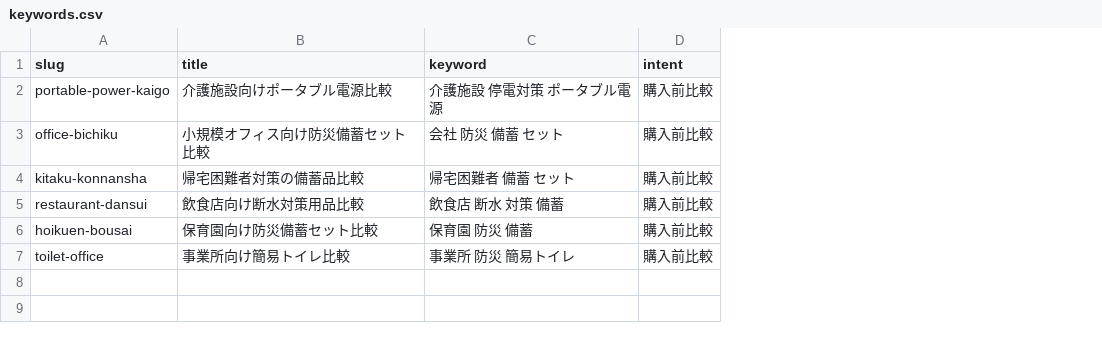
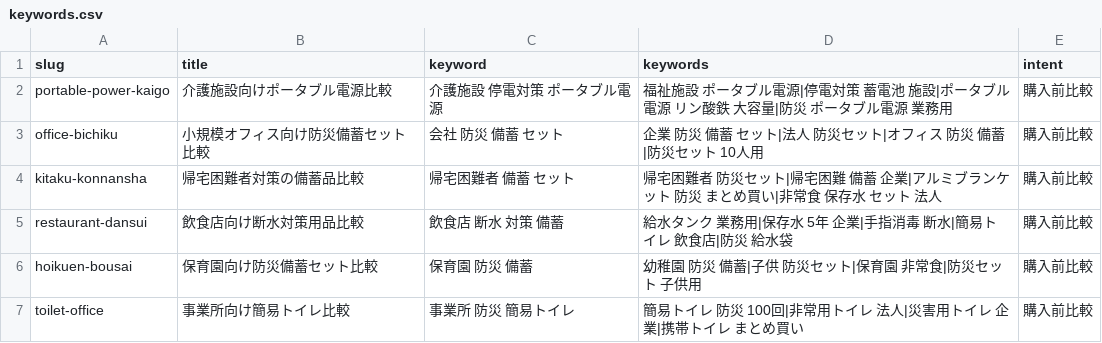
Before and after one commit to murakamise0628-creator/bcp-bihin-search, a CSV file: data/keywords.csv, drawn as a sheet; the diff names each change by its address in the sheet, - before the commit and + after, or states it on an @@ line.

```diff
--- a/data/keywords.csv
+++ b/data/keywords.csv
+column D (keywords), rows 2-7: 福祉施設 ポータブル電源|停電対策 蓄電池 施設|ポータブル電源 リン酸鉄 大容量|防災 ポータブル電源 業務用 | 企業 防災 備蓄 セット|法人 防災セット|オフィス 防災 備蓄|防災セット 10人用 | 帰宅困難者 防災セット|帰宅困難 備蓄 企業|アルミブランケット 防災 まとめ買い|非常食 保存水 セット 法人 | 給水タンク 業務用|保存水 5年 企業|手指消毒 断水|簡易トイレ 飲食店|防災 給水袋 | 幼稚園 防災 備蓄|子供 防災セット|保育園 非常食|防災セット 子供用 | 簡易トイレ 防災 100回|非常用トイレ 法人|災害用トイレ 企業|携帯トイレ まとめ買い
```
Also changed, not shown: 15 other files.
